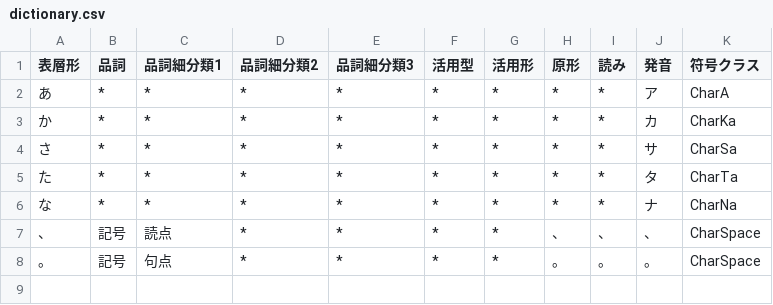
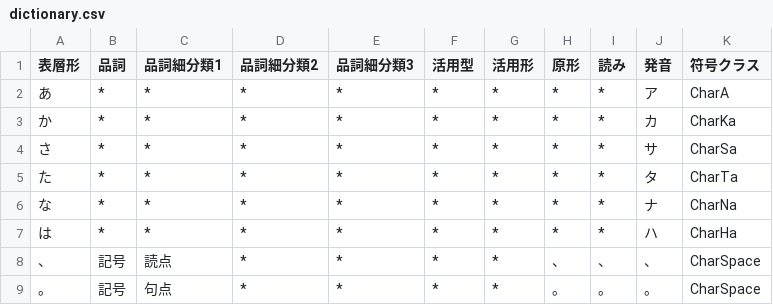
Before and after one commit to Wyess/text2shorthand, a CSV file: text2shorthand/shorthand/shugiin/dictionary.csv, drawn as a sheet; the diff names each change by its address in the sheet, - before the commit and + after, or states it on an @@ line.

Commit message:
Added CharHa

```diff
--- a/text2shorthand/shorthand/shugiin/dictionary.csv
+++ b/text2shorthand/shorthand/shugiin/dictionary.csv
+row 7: は | * | * | * | * | * | * | * | * | ハ | CharHa
```
Also changed, not shown: 1 other file.
